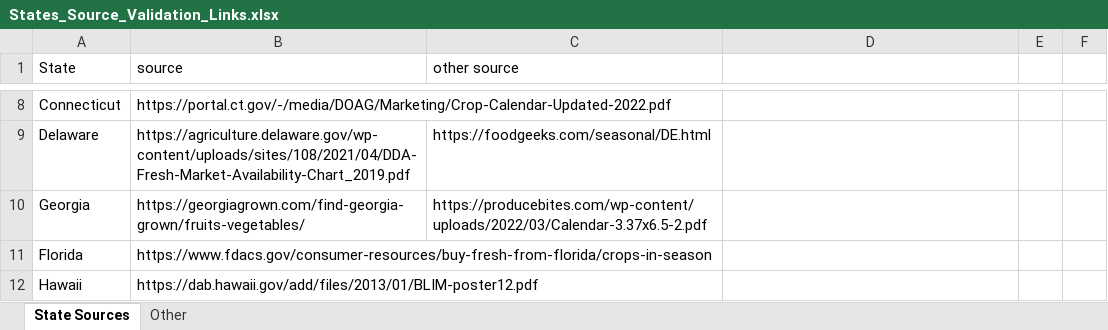
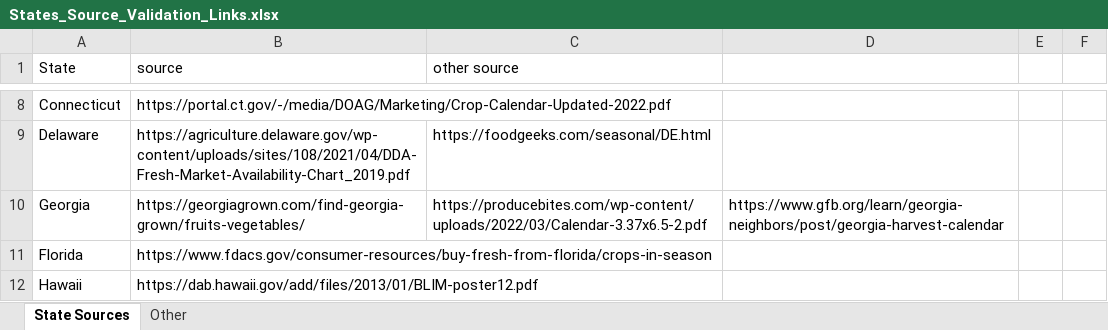
Before and after one commit to chigham/forkranger-us-regions, an Excel workbook: sources/States_Source_Validation_Links.xlsx, sheet State Sources, drawn as a sheet; only a part is shown, gaps mark what is left out; values as stored, in another font and other column widths than the file's, no borders; the diff names each change by its address in the sheet, - before the commit and + after, or states it on an @@ line.

```diff
--- a/sources/States_Source_Validation_Links.xlsx (sheet State Sources)
+++ b/sources/States_Source_Validation_Links.xlsx (sheet State Sources)
-D10: (empty)
+D10: https://www.gfb.org/learn/georgia-neighbors/post/georgia-harvest-calendar
```
Also changed, not shown: data/raw/State_Sources.xlsx, 2 other files.
